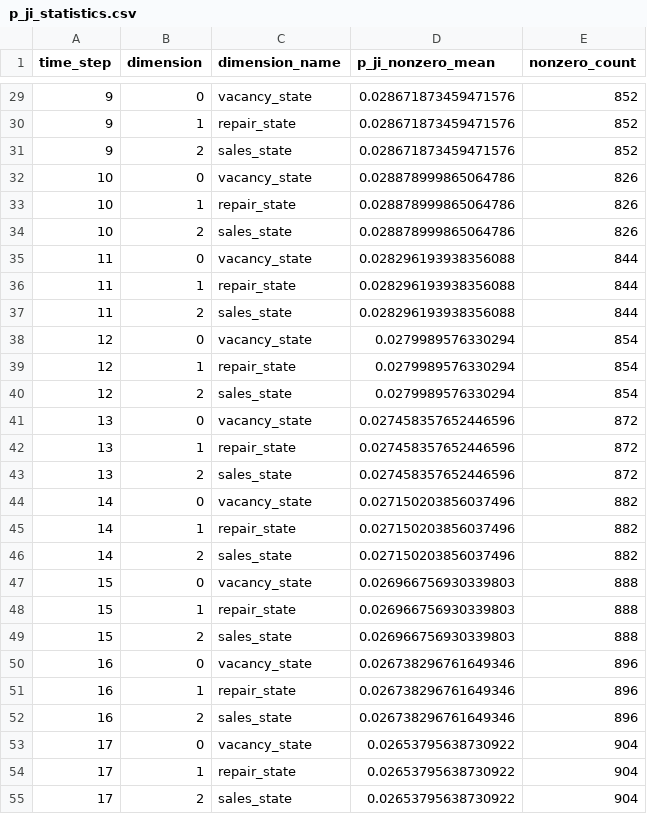
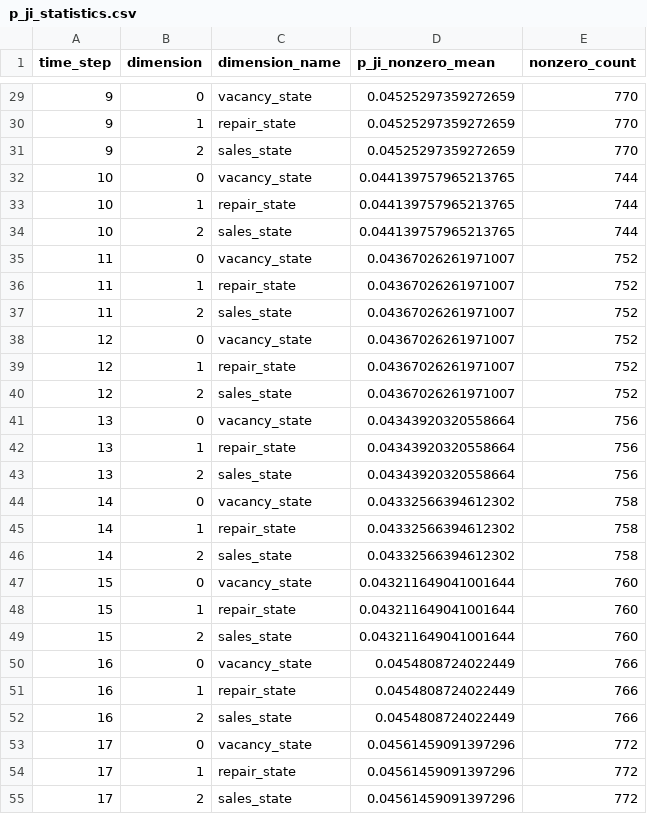
Before and after one commit to SusuXu-s-Lab/CLIMA_WP2, a CSV file: New_model/Data_synthesis/sysnthetic_data/p_ji_statistics.csv, drawn as a sheet; only a part is shown, gaps mark what is left out; the diff covers the shown part only.

```diff
--- a/New_model/Data_synthesis/sysnthetic_data/p_ji_statistics.csv
+++ b/New_model/Data_synthesis/sysnthetic_data/p_ji_statistics.csv
@@ -29,27 +29,27 @@ time_step,dimension,dimension_name,p_ji_nonzero_mean,nonzero_count
-9,0,vacancy_state,0.028671873459471576,852
-9,1,repair_state,0.028671873459471576,852
-9,2,sales_state,0.028671873459471576,852
-10,0,vacancy_state,0.028878999865064786,826
-10,1,repair_state,0.028878999865064786,826
-10,2,sales_state,0.028878999865064786,826
-11,0,vacancy_state,0.028296193938356088,844
-11,1,repair_state,0.028296193938356088,844
-11,2,sales_state,0.028296193938356088,844
-12,0,vacancy_state,0.0279989576330294,854
-12,1,repair_state,0.0279989576330294,854
-12,2,sales_state,0.0279989576330294,854
-13,0,vacancy_state,0.027458357652446596,872
-13,1,repair_state,0.027458357652446596,872
-13,2,sales_state,0.027458357652446596,872
-14,0,vacancy_state,0.027150203856037496,882
-14,1,repair_state,0.027150203856037496,882
-14,2,sales_state,0.027150203856037496,882
-15,0,vacancy_state,0.026966756930339803,888
-15,1,repair_state,0.026966756930339803,888
-15,2,sales_state,0.026966756930339803,888
-16,0,vacancy_state,0.026738296761649346,896
-16,1,repair_state,0.026738296761649346,896
-16,2,sales_state,0.026738296761649346,896
-17,0,vacancy_state,0.02653795638730922,904
-17,1,repair_state,0.02653795638730922,904
-17,2,sales_state,0.02653795638730922,904
+9,0,vacancy_state,0.04525297359272659,770
+9,1,repair_state,0.04525297359272659,770
+9,2,sales_state,0.04525297359272659,770
+10,0,vacancy_state,0.044139757965213765,744
+10,1,repair_state,0.044139757965213765,744
+10,2,sales_state,0.044139757965213765,744
+11,0,vacancy_state,0.04367026261971007,752
+11,1,repair_state,0.04367026261971007,752
+11,2,sales_state,0.04367026261971007,752
+12,0,vacancy_state,0.04367026261971007,752
+12,1,repair_state,0.04367026261971007,752
+12,2,sales_state,0.04367026261971007,752
+13,0,vacancy_state,0.04343920320558664,756
+13,1,repair_state,0.04343920320558664,756
+13,2,sales_state,0.04343920320558664,756
+14,0,vacancy_state,0.04332566394612302,758
+14,1,repair_state,0.04332566394612302,758
+14,2,sales_state,0.04332566394612302,758
+15,0,vacancy_state,0.043211649041001644,760
+15,1,repair_state,0.043211649041001644,760
+15,2,sales_state,0.043211649041001644,760
+16,0,vacancy_state,0.0454808724022449,766
+16,1,repair_state,0.0454808724022449,766
+16,2,sales_state,0.0454808724022449,766
+17,0,vacancy_state,0.04561459091397296,772
+17,1,repair_state,0.04561459091397296,772
+17,2,sales_state,0.04561459091397296,772
```
Also changed, not shown: 84 edited cells elsewhere in this file, New_model/Data_synthesis/sysnthetic_data/household_features_raw.csv, New_model/Data_synthesis/sysnthetic_data/household_locations_raw.csv, 14 other files.
